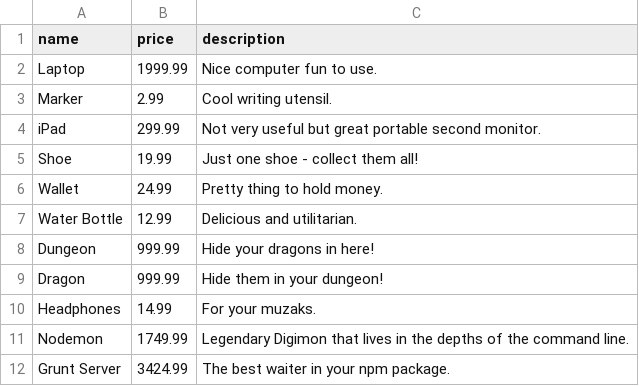
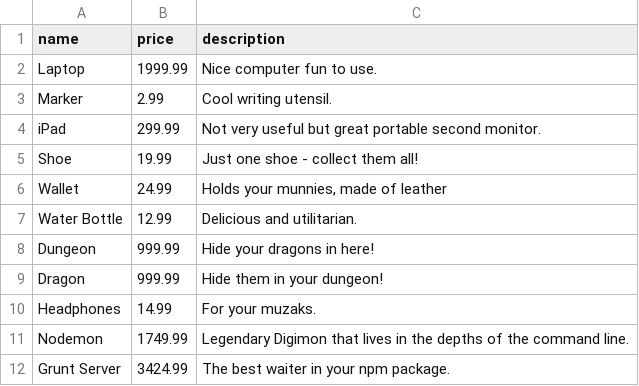
Before and after one commit to RaindropAndWee/raindrop-api, a CSV file: data/products.csv, drawn as a sheet.

Commit message:
Add working products seed file and import script
- Add data/products.csv
- Test import using shell script to database: was great success

Pedro, Andrew, Ian

```diff
--- a/data/products.csv
+++ b/data/products.csv
@@ -5,3 +5,3 @@ iPad,299.99,Not very useful but great portable second monitor.
 Shoe,19.99,Just one shoe - collect them all!
-Wallet,24.99,Pretty thing to hold money.
+Wallet,24.99,"Holds your munnies, made of leather"
 Water Bottle,12.99,Delicious and utilitarian.
```
Also changed, not shown: 1 other file.
